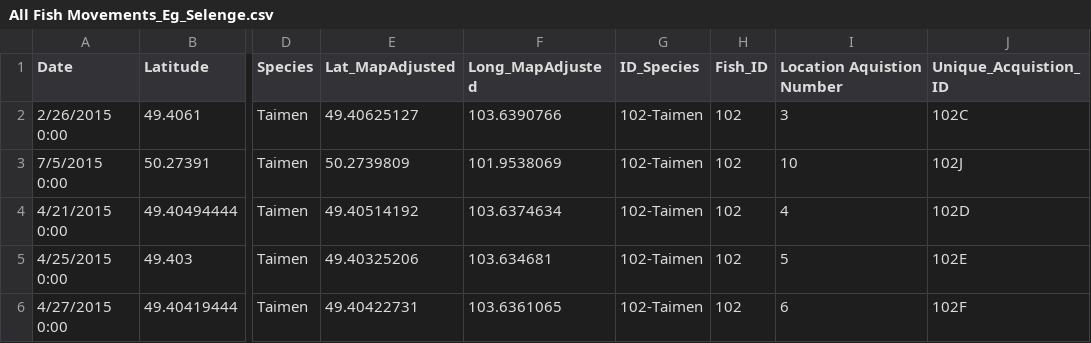
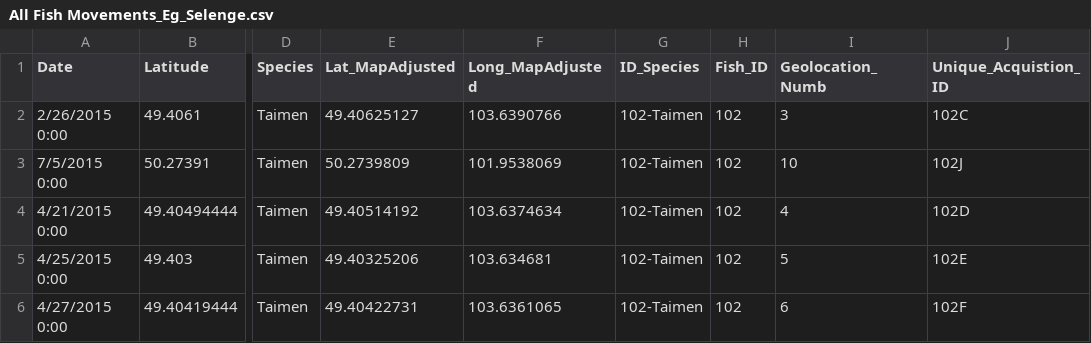
Before and after one commit to Wild-Salmon-Center/Eg-Selenge-Fish-Movements, a CSV file: All Fish Movements_Eg_Selenge.csv, drawn as a sheet; only a part is shown, gaps mark what is left out; the diff names each change by its address in the sheet, - before the commit and + after, or states it on an @@ line.

Commit message:
Add in code to calculate # of geolocations and date range and add to plot

```diff
--- a/All Fish Movements_Eg_Selenge.csv
+++ b/All Fish Movements_Eg_Selenge.csv
-I1: Location Aquistion Number
+I1: Geolocation_Numb
```
Also changed, not shown: 2 other files.
